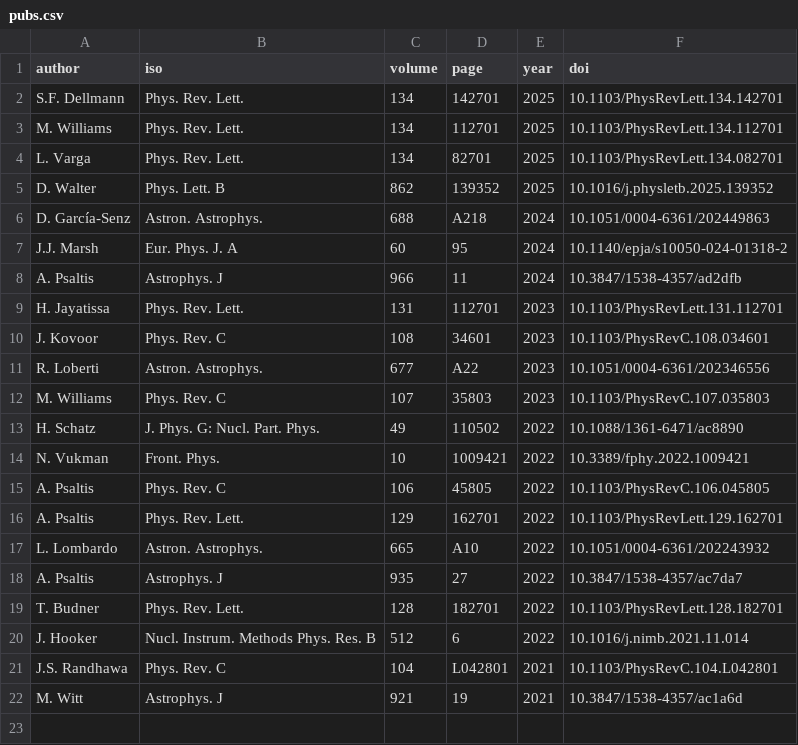
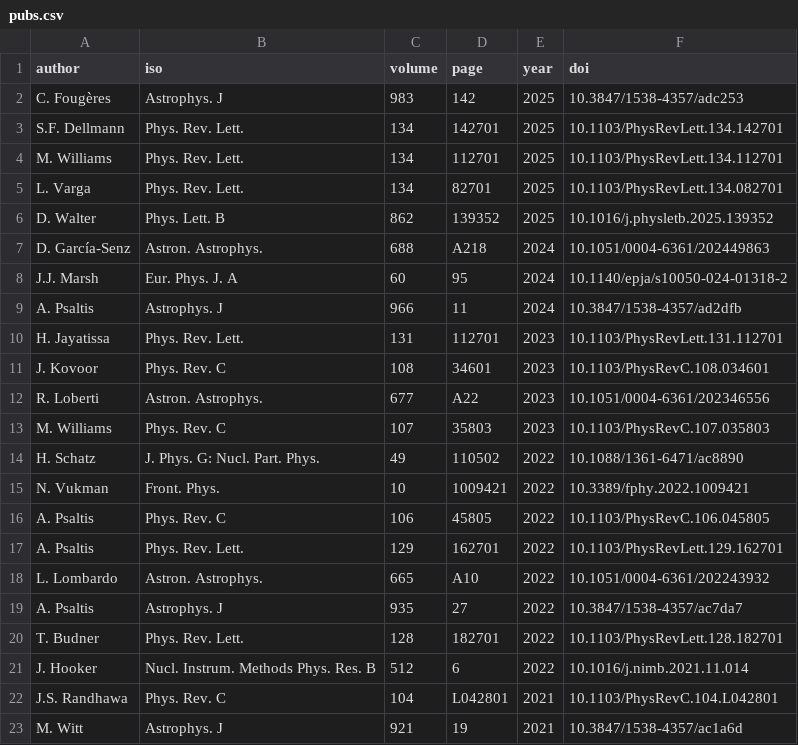
Before and after one commit to psaltisa/psaltisa.github.io, a CSV file: _data/pubs.csv, drawn as a sheet; the diff names each change by its address in the sheet, - before the commit and + after, or states it on an @@ line.

```diff
--- a/_data/pubs.csv
+++ b/_data/pubs.csv
+row 2: C. Fougères | Astrophys. J | 983 | 142 | 2025 | 10.3847/1538-4357/adc253
```
Also changed, not shown: 10 other files.
